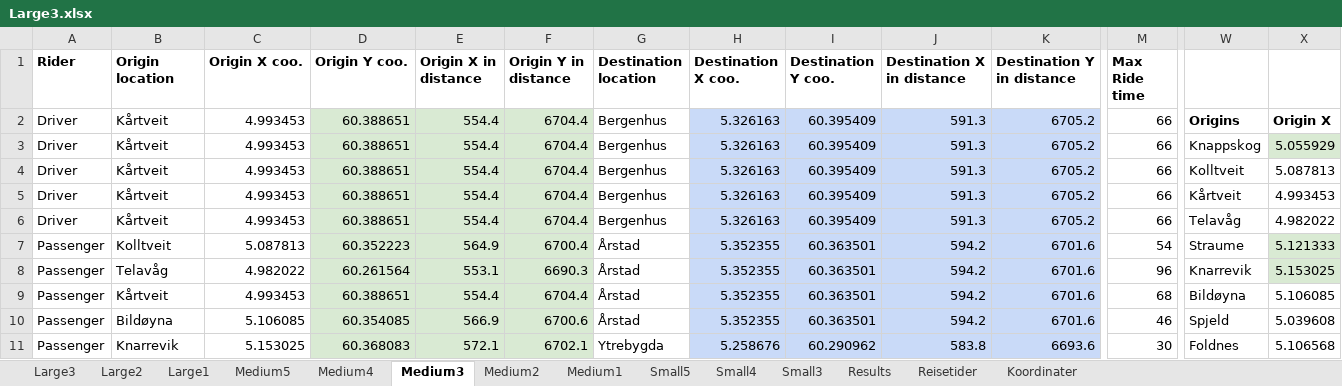
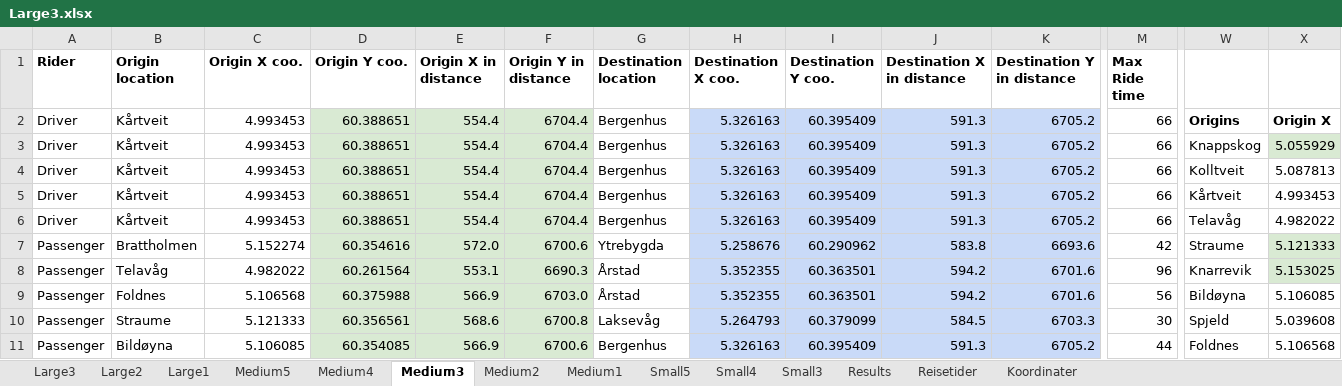
Before and after one commit to tonyyang1998/samkjoring2022, an Excel workbook: Large Instances/Large3.xlsx, sheet Medium3, drawn as a sheet; only a part is shown, gaps mark what is left out; values as stored, in another font and other column widths than the file's, no borders; removed rows and columns are numbered as before the commit, all else as after; rows hold the shown columns only; the diff covers the shown part only; the diff names each change by its address in the sheet, - before the commit and + after, or states it on an @@ line.

```diff
--- a/Large Instances/Large3.xlsx (sheet Medium3)
+++ b/Large Instances/Large3.xlsx (sheet Medium3)
-B7 (Origin location): Kolltveit
+B7 (Origin location): Brattholmen
-C7 (Origin X coo.): 5.087813
+C7 (Origin X coo.): 5.152274
-D7 (Origin Y coo.): 60.352223
+D7 (Origin Y coo.): 60.354616
-E7 (Origin X in distance): 564.9
+E7 (Origin X in distance): 572.0
-F7 (Origin Y in distance): 6700.4
+F7 (Origin Y in distance): 6700.6
-G7 (Destination location): Årstad
+G7 (Destination location): Ytrebygda
-H7 (Destination X coo.): 5.352355
+H7 (Destination X coo.): 5.258676
-I7 (Destination Y coo.): 60.363501
+I7 (Destination Y coo.): 60.290962
-J7 (Destination X in distance): 594.2
+J7 (Destination X in distance): 583.8
-K7 (Destination Y in distance): 6701.6
+K7 (Destination Y in distance): 6693.6
-M7 (Max Ride time): 54
+M7 (Max Ride time): 42
-B9 (Origin location): Kårtveit
+B9 (Origin location): Foldnes
-C9 (Origin X coo.): 4.993453
+C9 (Origin X coo.): 5.106568
-D9 (Origin Y coo.): 60.388651
+D9 (Origin Y coo.): 60.375988
-E9 (Origin X in distance): 554.4
+E9 (Origin X in distance): 566.9
-F9 (Origin Y in distance): 6704.4
+F9 (Origin Y in distance): 6703.0
-M9 (Max Ride time): 68
+M9 (Max Ride time): 56
+row 10: Passenger | Straume | 5.121333 | 60.356561 | 568.6 | 6700.8 | Laksevåg | 5.264793 | 60.379099 | 584.5 | 6703.3 | 30 | Spjeld | 5.039608
-G11 (Destination location): Årstad
+G11 (Destination location): Bergenhus
-H11 (Destination X coo.): 5.352355
+H11 (Destination X coo.): 5.326163
-I11 (Destination Y coo.): 60.363501
+I11 (Destination Y coo.): 60.395409
-J11 (Destination X in distance): 594.2
+J11 (Destination X in distance): 591.3
-K11 (Destination Y in distance): 6701.6
+K11 (Destination Y in distance): 6705.2
-M11 (Max Ride time): 46
+M11 (Max Ride time): 44
-W11: Spjeld
+W11: Foldnes
-X11: 5.039608
+X11: 5.106568
-row 11: Passenger | Knarrevik | 5.153025 | 60.368083 | 572.1 | 6702.1 | Ytrebygda | 5.258676 | 60.290962 | 583.8 | 6693.6 | 30 | Foldnes | 5.106568
```
Also changed, not shown: 3 added rows, 3 removed rows and 100 edited cells elsewhere in this sheet, sheet Large3, sheet Large1, sheet Large2, sheet Medium5, sheet Medium4, sheet Medium1, 4 more sheets, formulas that keep their value, Large Instances/Large2.xlsx, Medium Instances/Medium3.xlsx, 14 other files.
